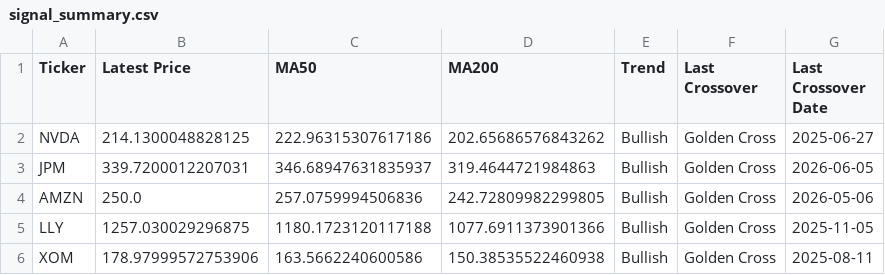
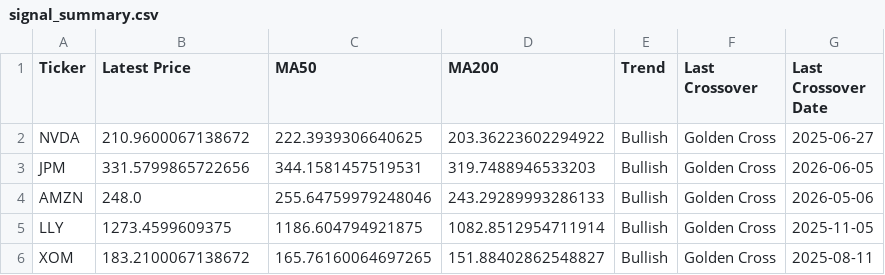
Before and after one commit to Yash-Andhrutkar/US-Equity-Portfolio-Analytics, a CSV file: output/tables/signal_summary.csv, drawn as a sheet.

```diff
--- a/output/tables/signal_summary.csv
+++ b/output/tables/signal_summary.csv
@@ -1,6 +1,6 @@
 Ticker,Latest Price,MA50,MA200,Trend,Last Crossover,Last Crossover Date
-NVDA,214.1300048828125,222.96315307617186,202.65686576843262,Bullish,Golden Cross,2025-06-27
-JPM,339.7200012207031,346.68947631835937,319.4644721984863,Bullish,Golden Cross,2026-06-05
-AMZN,250.0,257.0759994506836,242.72809982299805,Bullish,Golden Cross,2026-05-06
-LLY,1257.030029296875,1180.1723120117188,1077.6911373901366,Bullish,Golden Cross,2025-11-05
-XOM,178.97999572753906,163.5662240600586,150.38535522460938,Bullish,Golden Cross,2025-08-11
+NVDA,210.9600067138672,222.3939306640625,203.36223602294922,Bullish,Golden Cross,2025-06-27
+JPM,331.5799865722656,344.1581457519531,319.7488946533203,Bullish,Golden Cross,2026-06-05
+AMZN,248.0,255.64759979248046,243.29289993286133,Bullish,Golden Cross,2026-05-06
+LLY,1273.4599609375,1186.604794921875,1082.8512954711914,Bullish,Golden Cross,2025-11-05
+XOM,183.2100067138672,165.76160064697265,151.88402862548827,Bullish,Golden Cross,2025-08-11
```
Also changed, not shown: data/processed/adjusted_close.csv, output/tables/asset_metrics.csv, 15 other files.
